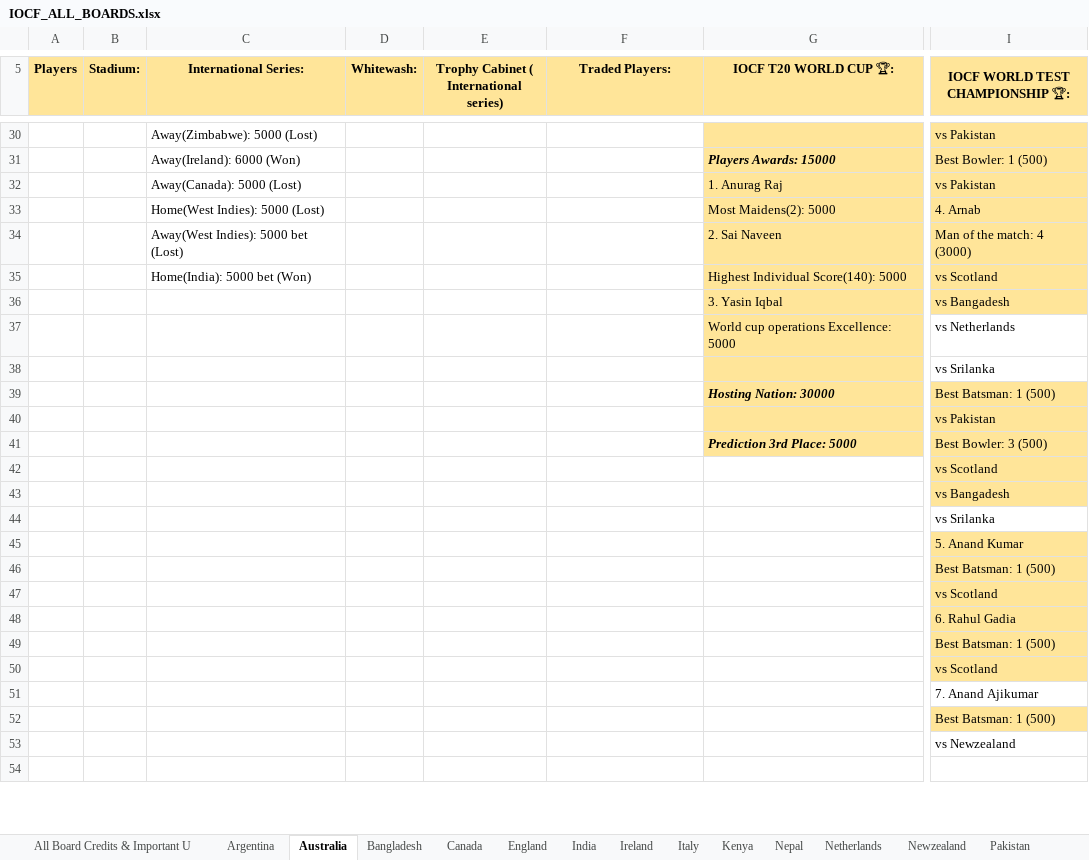
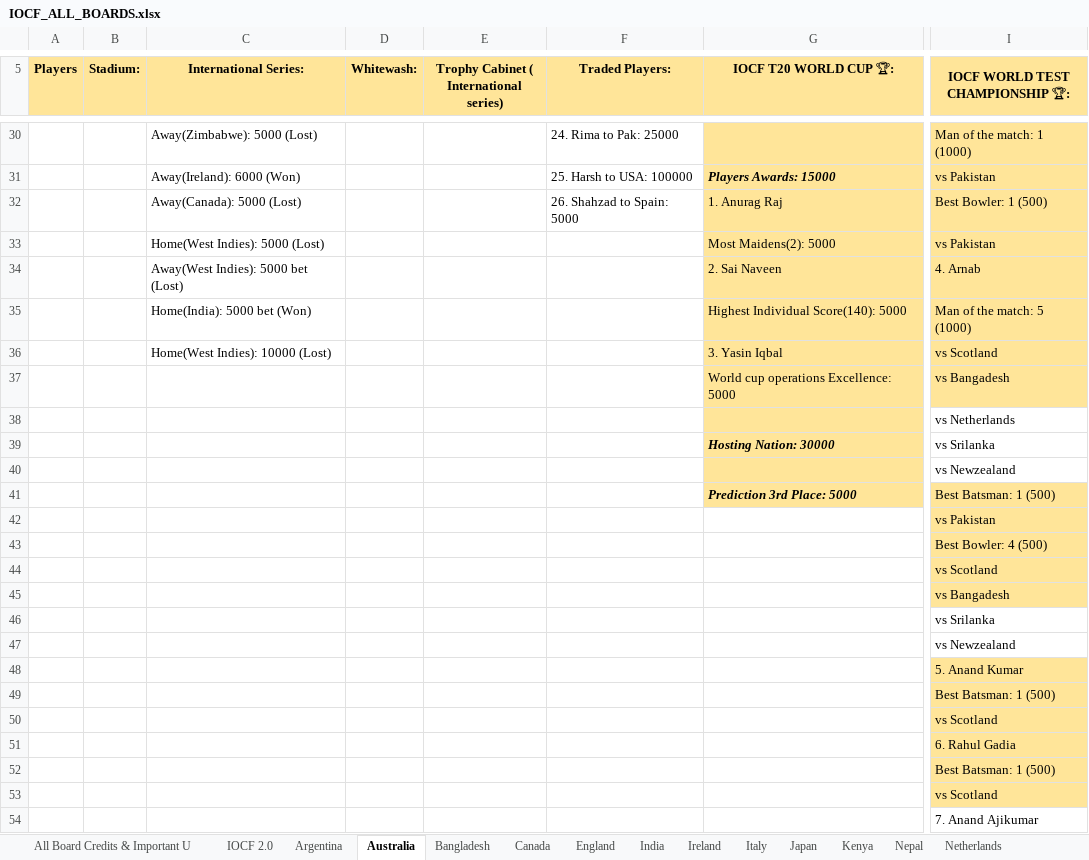
Before and after one commit to Nishanth-Ganiga/iocf-dashboard, an Excel workbook: server/IOCF_ALL_BOARDS.xlsx, sheet Australia, drawn as a sheet; only a part is shown, gaps mark what is left out; values as stored, in another font and other column widths than the file's, no borders; charts and pictures not drawn; the diff covers the shown part only; the diff names each change by its address in the sheet, - before the commit and + after, or states it on an @@ line.

Commit message:
Add Japan & Spain boards (26th & 27th) — refresh sheet to Oct 5
NEW BOARDS:
- Japan (26th board): Chairman Seru Yuvi, 100000 credits
  Phoenix mascot, flag 🇯🇵, crest #BC002D/#FFFFFF
- Spain (27th board): Chairman Muhammad Talha, 90000 credits
  6 players (Muhammad Shahzad, Jalal Jalu, Nouraiz Abbas, etc.)
  Eagle mascot, flag 🇪🇸, crest #C60B1E/#FFC400

MASSIVE SHEET UPDATES (Oct 5):
✓ Series Squads & Matches Details: +172 rows (1150 total)
✓ QECL: +90 rows (146 total) — major expansion
✓ Board Rankings: +25 rows
✓ Multiple boards: +100+ players since last update
  - West Indies +7, PNG +4, Kenya +2, Nepal +2
  - Portugal +2, Argentina +1, and all other boards

FILES UPDATED:
- Added Japan & Spain to BOARD_SHEETS in data.py
- Added both to boardIdentity.js with mascots & colors
- Added both to BOARD_CODES in badges.js
- Added both to IOCF_NATIONS in nations.js for globe
- Copied flag icons from flag-icons npm
- Copied mascot PNG files (2.2MB each)
- Refreshed IOCF_ALL_BOARDS.xlsx

Build: clean (2.18s, 1108 modules).

```diff
--- a/server/IOCF_ALL_BOARDS.xlsx (sheet Australia)
+++ b/server/IOCF_ALL_BOARDS.xlsx (sheet Australia)
+sheet tab: IOCF 2.0
+sheet tab: Japan
-F30 (Traded Players:): (empty)
+F30 (Traded Players:): 24. Rima to Pak: 25000
-I30 (IOCF WORLD TEST CHAMPIONSHIP 🏆:): vs Pakistan
+I30 (IOCF WORLD TEST CHAMPIONSHIP 🏆:): Man of the match: 1 (1000)
-F31 (Traded Players:): (empty)
+F31 (Traded Players:): 25. Harsh to USA: 100000
-I31 (IOCF WORLD TEST CHAMPIONSHIP 🏆:): Best Bowler: 1 (500)
+I31 (IOCF WORLD TEST CHAMPIONSHIP 🏆:): vs Pakistan
-F32 (Traded Players:): (empty)
+F32 (Traded Players:): 26. Shahzad to Spain: 5000
-I32 (IOCF WORLD TEST CHAMPIONSHIP 🏆:): vs Pakistan
+I32 (IOCF WORLD TEST CHAMPIONSHIP 🏆:): Best Bowler: 1 (500)
-I33 (IOCF WORLD TEST CHAMPIONSHIP 🏆:): 4. Arnab
+I33 (IOCF WORLD TEST CHAMPIONSHIP 🏆:): vs Pakistan
-I34 (IOCF WORLD TEST CHAMPIONSHIP 🏆:): Man of the match: 4 (3000)
+I34 (IOCF WORLD TEST CHAMPIONSHIP 🏆:): 4. Arnab
-I35 (IOCF WORLD TEST CHAMPIONSHIP 🏆:): vs Scotland
+I35 (IOCF WORLD TEST CHAMPIONSHIP 🏆:): Man of the match: 5 (1000)
-C36 (International Series:): (empty)
+C36 (International Series:): Home(West Indies): 10000 (Lost)
-I36 (IOCF WORLD TEST CHAMPIONSHIP 🏆:): vs Bangadesh
+I36 (IOCF WORLD TEST CHAMPIONSHIP 🏆:): vs Scotland
-I37 (IOCF WORLD TEST CHAMPIONSHIP 🏆:): vs Netherlands
+I37 (IOCF WORLD TEST CHAMPIONSHIP 🏆:): vs Bangadesh
-I37 fill: none
+I37 fill: #FFE599
-I38 (IOCF WORLD TEST CHAMPIONSHIP 🏆:): vs Srilanka
+I38 (IOCF WORLD TEST CHAMPIONSHIP 🏆:): vs Netherlands
-I39 (IOCF WORLD TEST CHAMPIONSHIP 🏆:): Best Batsman: 1 (500)
+I39 (IOCF WORLD TEST CHAMPIONSHIP 🏆:): vs Srilanka
-I39:I40 fill: #FFE599
+I39:I40 fill: none
-I40 (IOCF WORLD TEST CHAMPIONSHIP 🏆:): vs Pakistan
+I40 (IOCF WORLD TEST CHAMPIONSHIP 🏆:): vs Newzealand
-I41 (IOCF WORLD TEST CHAMPIONSHIP 🏆:): Best Bowler: 3 (500)
+I41 (IOCF WORLD TEST CHAMPIONSHIP 🏆:): Best Batsman: 1 (500)
-I42 (IOCF WORLD TEST CHAMPIONSHIP 🏆:): vs Scotland
+I42 (IOCF WORLD TEST CHAMPIONSHIP 🏆:): vs Pakistan
-I43 (IOCF WORLD TEST CHAMPIONSHIP 🏆:): vs Bangadesh
+I43 (IOCF WORLD TEST CHAMPIONSHIP 🏆:): Best Bowler: 4 (500)
-I44 (IOCF WORLD TEST CHAMPIONSHIP 🏆:): vs Srilanka
+I44 (IOCF WORLD TEST CHAMPIONSHIP 🏆:): vs Scotland
-I44 fill: none
+I44 fill: #FFE599
-I45 (IOCF WORLD TEST CHAMPIONSHIP 🏆:): 5. Anand Kumar
+I45 (IOCF WORLD TEST CHAMPIONSHIP 🏆:): vs Bangadesh
-I46 (IOCF WORLD TEST CHAMPIONSHIP 🏆:): Best Batsman: 1 (500)
+I46 (IOCF WORLD TEST CHAMPIONSHIP 🏆:): vs Srilanka
-I46:I47 fill: #FFE599
+I46:I47 fill: none
-I47 (IOCF WORLD TEST CHAMPIONSHIP 🏆:): vs Scotland
+I47 (IOCF WORLD TEST CHAMPIONSHIP 🏆:): vs Newzealand
-I48 (IOCF WORLD TEST CHAMPIONSHIP 🏆:): 6. Rahul Gadia
+I48 (IOCF WORLD TEST CHAMPIONSHIP 🏆:): 5. Anand Kumar
-I51 (IOCF WORLD TEST CHAMPIONSHIP 🏆:): 7. Anand Ajikumar
+I51 (IOCF WORLD TEST CHAMPIONSHIP 🏆:): 6. Rahul Gadia
-I51 fill: none
+I51 fill: #FFE599
-I53 (IOCF WORLD TEST CHAMPIONSHIP 🏆:): vs Newzealand
+I53 (IOCF WORLD TEST CHAMPIONSHIP 🏆:): vs Scotland
-I53 fill: none
+I53 fill: #FFE599
-I54 (IOCF WORLD TEST CHAMPIONSHIP 🏆:): (empty)
+I54 (IOCF WORLD TEST CHAMPIONSHIP 🏆:): 7. Anand Ajikumar
```
Also changed, not shown: 28 edited cells and cell formats elsewhere in this sheet, sheet Series Squads & Matches Details, sheet Board Rankings, sheet Series Matches, sheet QECL, sheet WTC Matches, sheet Pakistan, 20 more sheets, other sheet tabs, formulas that keep their value, charts or pictures, 8 other files.
